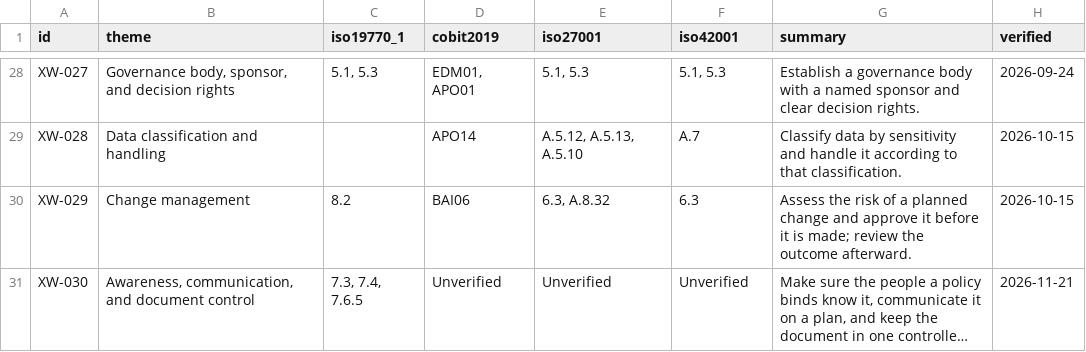
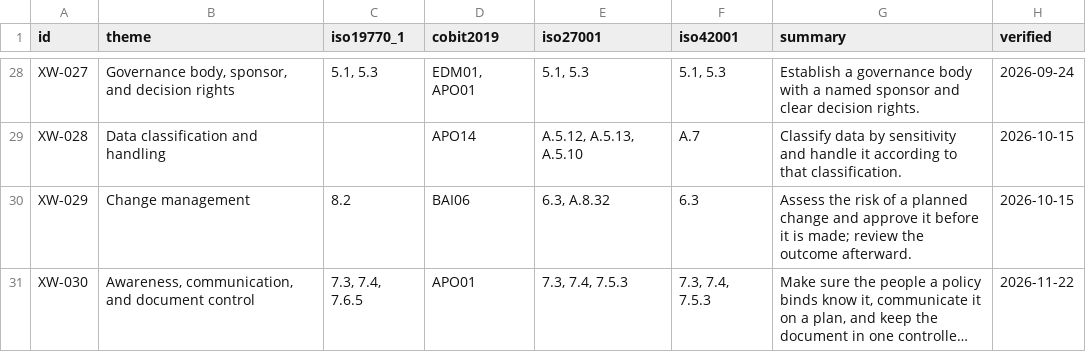
Before and after one commit to evemcgivern/app-governance-kit, a CSV file: methods/crosswalk/crosswalk.csv, drawn as a sheet; only a part is shown, gaps mark what is left out; long unchanged cells end in …; the diff names each change by its address in the sheet, - before the commit and + after, or states it on an @@ line.

```diff
--- a/methods/crosswalk/crosswalk.csv
+++ b/methods/crosswalk/crosswalk.csv
-D31 (cobit2019): Unverified
+D31 (cobit2019): APO01
-E31 (iso27001): Unverified
+E31 (iso27001): 7.3, 7.4, 7.5.3
-F31 (iso42001): Unverified
+F31 (iso42001): 7.3, 7.4, 7.5.3
-H31 (verified): 2026-11-21
+H31 (verified): 2026-11-22
```
Also changed, not shown: 1 other file.
